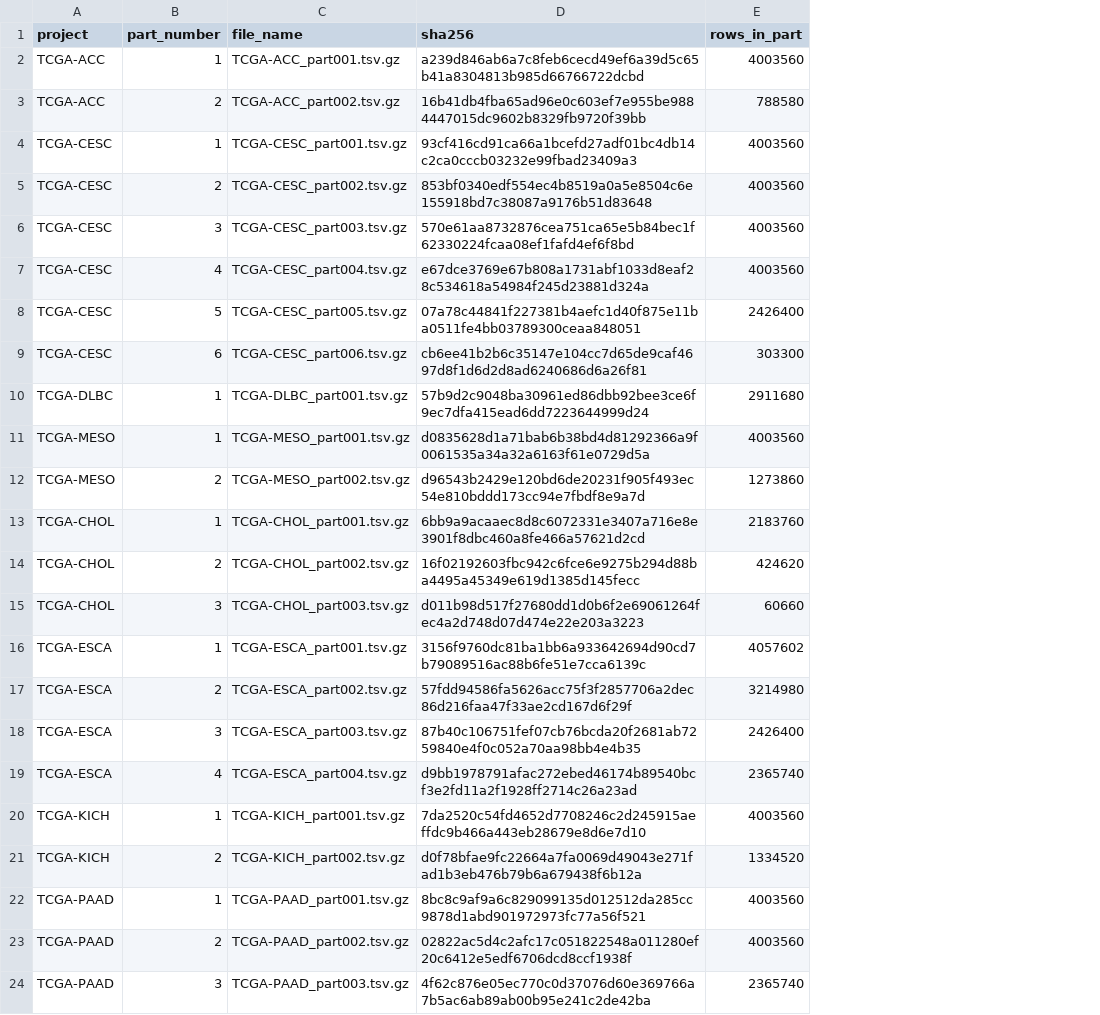
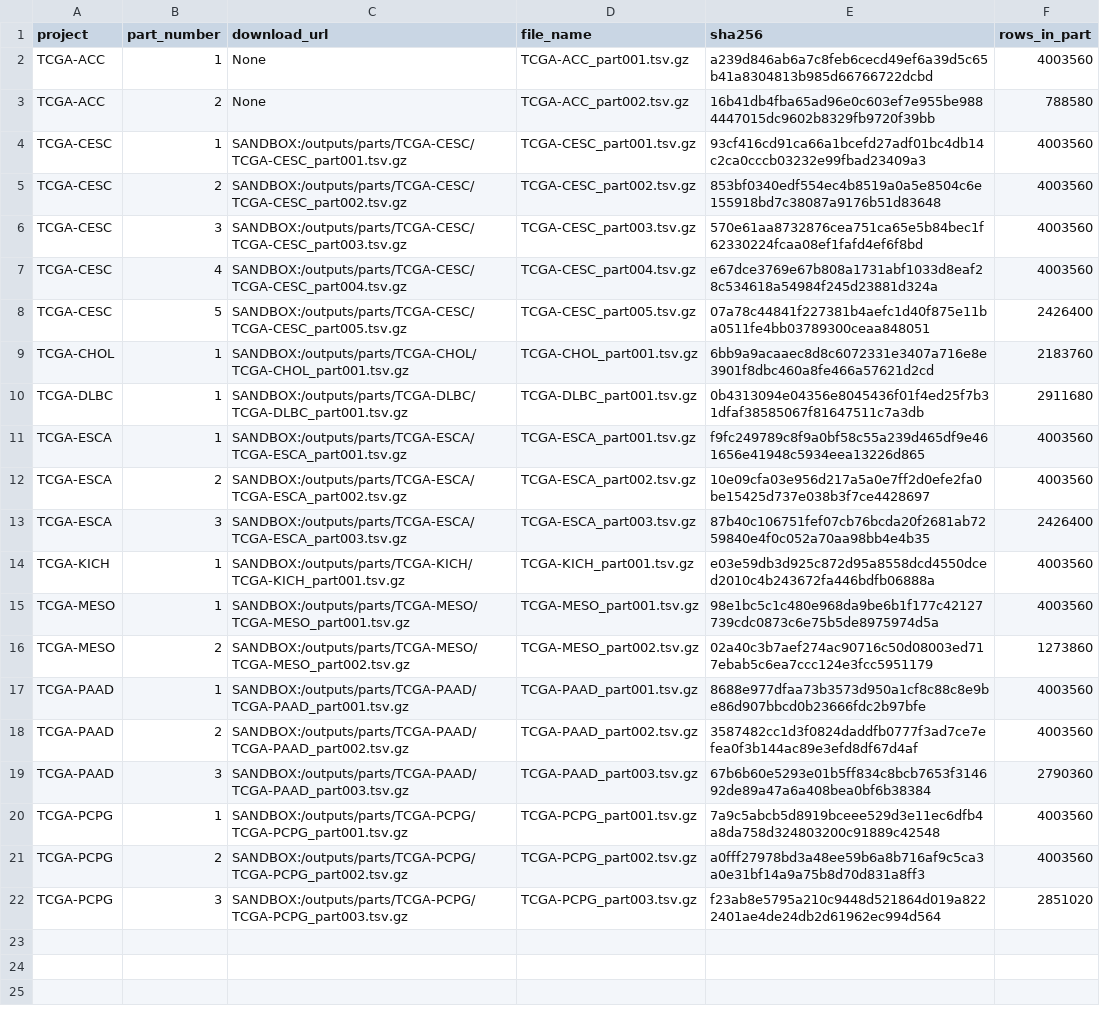
Before and after one commit to emailforgabrielle-commits/tcga-expression-rebuild-receipts, a TSV file: download_manifest.tsv, drawn as a sheet; removed rows and columns are numbered as before the commit, all else as after; the diff names each change by its address in the sheet, - before the commit and + after, or states it on an @@ line.

Commit message:
update: download manifest

```diff
--- a/download_manifest.tsv
+++ b/download_manifest.tsv
+column C (download_url), rows 2-9: None | None | SANDBOX:/outputs/parts/TCGA-CESC/TCGA-CESC_part001.tsv.gz | SANDBOX:/outputs/parts/TCGA-CESC/TCGA-CESC_part002.tsv.gz | SANDBOX:/outputs/parts/TCGA-CESC/TCGA-CESC_part003.tsv.gz | SANDBOX:/outputs/parts/TCGA-CESC/TCGA-CESC_part004.tsv.gz | SANDBOX:/outputs/parts/TCGA-CESC/TCGA-CESC_part005.tsv.gz | SANDBOX:/outputs/parts/TCGA-CHOL/TCGA-CHOL_part001.tsv.gz; rows 11-14: SANDBOX:/outputs/parts/TCGA-ESCA/TCGA-ESCA_part001.tsv.gz | SANDBOX:/outputs/parts/TCGA-ESCA/TCGA-ESCA_part002.tsv.gz | SANDBOX:/outputs/parts/TCGA-ESCA/TCGA-ESCA_part003.tsv.gz | SANDBOX:/outputs/parts/TCGA-KICH/TCGA-KICH_part001.tsv.gz; rows 17-19: SANDBOX:/outputs/parts/TCGA-PAAD/TCGA-PAAD_part001.tsv.gz | SANDBOX:/outputs/parts/TCGA-PAAD/TCGA-PAAD_part002.tsv.gz | SANDBOX:/outputs/parts/TCGA-PAAD/TCGA-PAAD_part003.tsv.gz
-row 9: TCGA-CESC | 6 | TCGA-CESC_part006.tsv.gz | cb6ee41b2b6c35147e104cc7d65de9caf4697d8f1d6d2d8ad6240686d6a26f81 | 303300
-row 10: TCGA-DLBC | 1 | TCGA-DLBC_part001.tsv.gz | 57b9d2c9048ba30961ed86dbb92bee3ce6f9ec7dfa415ead6dd7223644999d24 | 2911680
-row 11: TCGA-MESO | 1 | TCGA-MESO_part001.tsv.gz | d0835628d1a71bab6b38bd4d81292366a9f0061535a34a32a6163f61e0729d5a | 4003560
-row 12: TCGA-MESO | 2 | TCGA-MESO_part002.tsv.gz | d96543b2429e120bd6de20231f905f493ec54e810bddd173cc94e7fbdf8e9a7d | 1273860
-row 14: TCGA-CHOL | 2 | TCGA-CHOL_part002.tsv.gz | 16f02192603fbc942c6fce6e9275b294d88ba4495a45349e619d1385d145fecc | 424620
-row 15: TCGA-CHOL | 3 | TCGA-CHOL_part003.tsv.gz | d011b98d517f27680dd1d0b6f2e69061264fec4a2d748d07d474e22e203a3223 | 60660
+row 10: TCGA-DLBC | 1 | SANDBOX:/outputs/parts/TCGA-DLBC/TCGA-DLBC_part001.tsv.gz | TCGA-DLBC_part001.tsv.gz | 0b4313094e04356e8045436f01f4ed25f7b31dfaf38585067f81647511c7a3db | 2911680
-E11 (sha256): 3156f9760dc81ba1bb6a933642694d90cd7b79089516ac88b6fe51e7cca6139c
+E11 (sha256): f9fc249789c8f9a0bf58c55a239d465df9e461656e41948c5934eea13226d865
-F11 (rows_in_part): 4057602
+F11 (rows_in_part): 4003560
-E12 (sha256): 57fdd94586fa5626acc75f3f2857706a2dec86d216faa47f33ae2cd167d6f29f
+E12 (sha256): 10e09cfa03e956d217a5a0e7ff2d0efe2fa0be15425d737e038b3f7ce4428697
-F12 (rows_in_part): 3214980
+F12 (rows_in_part): 4003560
-row 19: TCGA-ESCA | 4 | TCGA-ESCA_part004.tsv.gz | d9bb1978791afac272ebed46174b89540bcf3e2fd11a2f1928ff2714c26a23ad | 2365740
-E14 (sha256): 7da2520c54fd4652d7708246c2d245915aeffdc9b466a443eb28679e8d6e7d10
+E14 (sha256): e03e59db3d925c872d95a8558dcd4550dced2010c4b243672fa446bdfb06888a
-row 21: TCGA-KICH | 2 | TCGA-KICH_part002.tsv.gz | d0f78bfae9fc22664a7fa0069d49043e271fad1b3eb476b79b6a679438f6b12a | 1334520
+row 15: TCGA-MESO | 1 | SANDBOX:/outputs/parts/TCGA-MESO/TCGA-MESO_part001.tsv.gz | TCGA-MESO_part001.tsv.gz | 98e1bc5c1c480e968da9be6b1f177c42127739cdc0873c6e75b5de8975974d5a | 4003560
+row 16: TCGA-MESO | 2 | SANDBOX:/outputs/parts/TCGA-MESO/TCGA-MESO_part002.tsv.gz | TCGA-MESO_part002.tsv.gz | 02a40c3b7aef274ac90716c50d08003ed717ebab5c6ea7ccc124e3fcc5951179 | 1273860
-E17 (sha256): 8bc8c9af9a6c829099135d012512da285cc9878d1abd901972973fc77a56f521
+E17 (sha256): 8688e977dfaa73b3573d950a1cf8c88c8e9be86d907bbcd0b23666fdc2b97bfe
-E18 (sha256): 02822ac5d4c2afc17c051822548a011280ef20c6412e5edf6706dcd8ccf1938f
+E18 (sha256): 3587482cc1d3f0824daddfb0777f3ad7ce7efea0f3b144ac89e3efd8df67d4af
-E19 (sha256): 4f62c876e05ec770c0d37076d60e369766a7b5ac6ab89ab00b95e241c2de42ba
+E19 (sha256): 67b6b60e5293e01b5ff834c8bcb7653f314692de89a47a6a408bea0bf6b38384
-F19 (rows_in_part): 2365740
+F19 (rows_in_part): 2790360
+row 20: TCGA-PCPG | 1 | SANDBOX:/outputs/parts/TCGA-PCPG/TCGA-PCPG_part001.tsv.gz | TCGA-PCPG_part001.tsv.gz | 7a9c5abcb5d8919bceee529d3e11ec6dfb4a8da758d324803200c91889c42548 | 4003560
+row 21: TCGA-PCPG | 2 | SANDBOX:/outputs/parts/TCGA-PCPG/TCGA-PCPG_part002.tsv.gz | TCGA-PCPG_part002.tsv.gz | a0fff27978bd3a48ee59b6a8b716af9c5ca3a0e31bf14a9a75b8d70d831a8ff3 | 4003560
+row 22: TCGA-PCPG | 3 | SANDBOX:/outputs/parts/TCGA-PCPG/TCGA-PCPG_part003.tsv.gz | TCGA-PCPG_part003.tsv.gz | f23ab8e5795a210c9448d521864d019a8222401ae4de24db2d61962ec994d564 | 2851020
```
